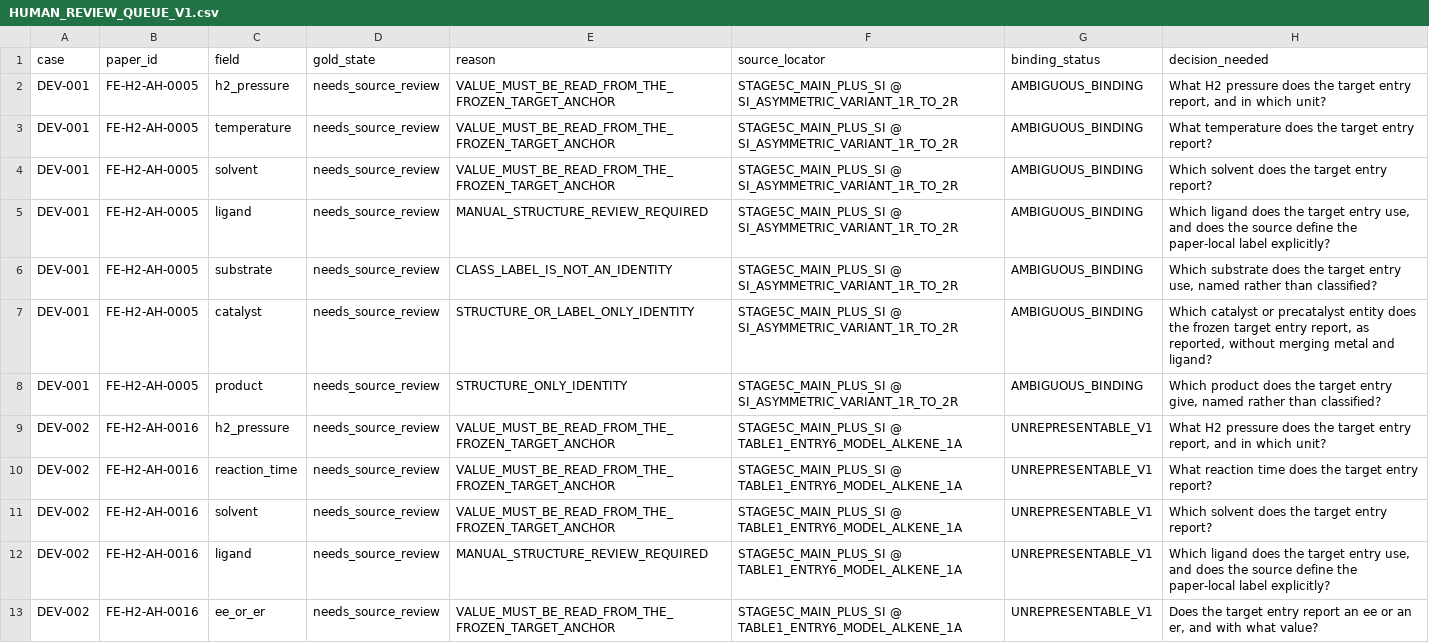
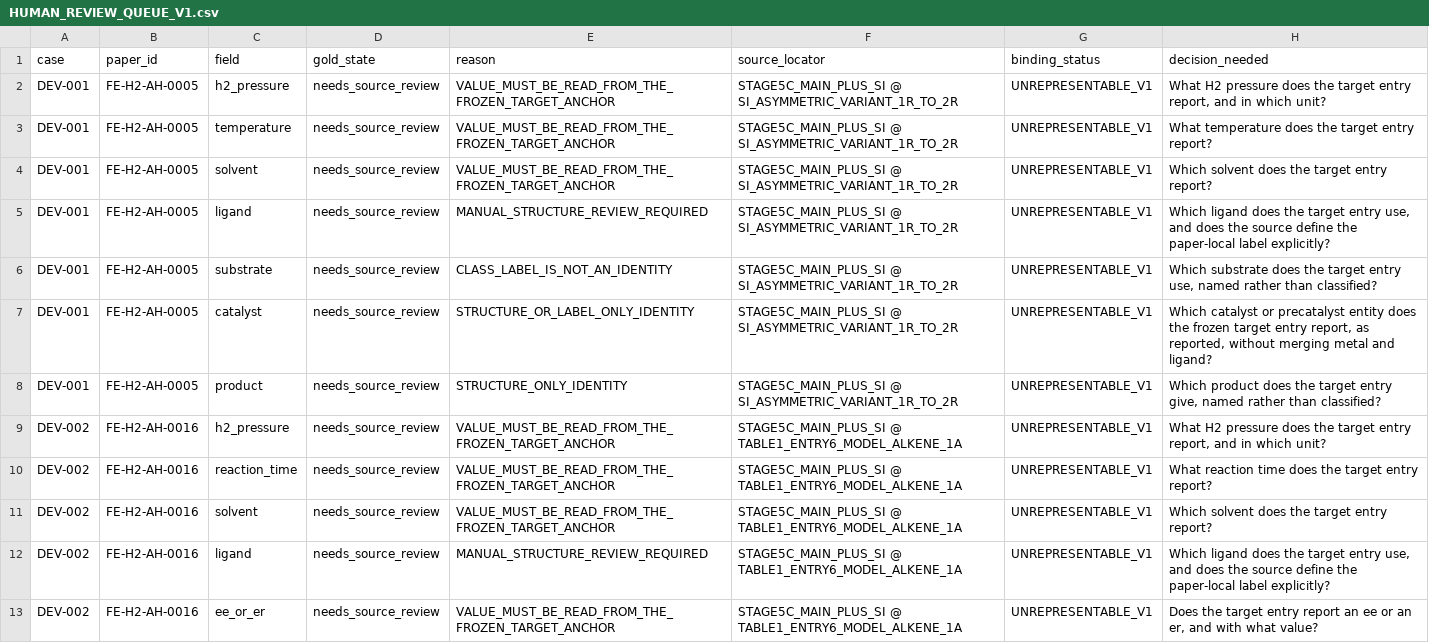
Before and after one commit to linlkx0810-svg/Hydrogenation_Literature_Agent, a CSV file: benchmark/development_gold/HUMAN_REVIEW_QUEUE_V1.csv, drawn as a sheet; only a part is shown.

```diff
--- a/benchmark/development_gold/HUMAN_REVIEW_QUEUE_V1.csv
+++ b/benchmark/development_gold/HUMAN_REVIEW_QUEUE_V1.csv
@@ -1,9 +1,9 @@
 case,paper_id,field,gold_state,reason,source_locator,binding_status,decision_needed
-DEV-001,FE-H2-AH-0005,h2_pressure,needs_source_review,VALUE_MUST_BE_READ_FROM_THE_FROZEN_TARGET_ANCHOR,STAGE5C_MAIN_PLUS_SI @ SI_ASYMMETRIC_VARIANT_1R_TO_2R,AMBIGUOUS_BINDING,"What H2 pressure does the target entry report, and in which unit?"
-DEV-001,FE-H2-AH-0005,temperature,needs_source_review,VALUE_MUST_BE_READ_FROM_THE_FROZEN_TARGET_ANCHOR,STAGE5C_MAIN_PLUS_SI @ SI_ASYMMETRIC_VARIANT_1R_TO_2R,AMBIGUOUS_BINDING,What temperature does the target entry report?
-DEV-001,FE-H2-AH-0005,solvent,needs_source_review,VALUE_MUST_BE_READ_FROM_THE_FROZEN_TARGET_ANCHOR,STAGE5C_MAIN_PLUS_SI @ SI_ASYMMETRIC_VARIANT_1R_TO_2R,AMBIGUOUS_BINDING,Which solvent does the target entry report?
-DEV-001,FE-H2-AH-0005,ligand,needs_source_review,MANUAL_STRUCTURE_REVIEW_REQUIRED,STAGE5C_MAIN_PLUS_SI @ SI_ASYMMETRIC_VARIANT_1R_TO_2R,AMBIGUOUS_BINDING,"Which ligand does the target entry use, and does the source define the paper-local label explicitly?"
-DEV-001,FE-H2-AH-0005,substrate,needs_source_review,CLASS_LABEL_IS_NOT_AN_IDENTITY,STAGE5C_MAIN_PLUS_SI @ SI_ASYMMETRIC_VARIANT_1R_TO_2R,AMBIGUOUS_BINDING,"Which substrate does the target entry use, named rather than classified?"
-DEV-001,FE-H2-AH-0005,catalyst,needs_source_review,STRUCTURE_OR_LABEL_ONLY_IDENTITY,STAGE5C_MAIN_PLUS_SI @ SI_ASYMMETRIC_VARIANT_1R_TO_2R,AMBIGUOUS_BINDING,"Which catalyst or precatalyst entity does the frozen target entry report, as reported, without merging metal and ligand?"
-DEV-001,FE-H2-AH-0005,product,needs_source_review,STRUCTURE_ONLY_IDENTITY,STAGE5C_MAIN_PLUS_SI @ SI_ASYMMETRIC_VARIANT_1R_TO_2R,AMBIGUOUS_BINDING,"Which product does the target entry give, named rather than classified?"
+DEV-001,FE-H2-AH-0005,h2_pressure,needs_source_review,VALUE_MUST_BE_READ_FROM_THE_FROZEN_TARGET_ANCHOR,STAGE5C_MAIN_PLUS_SI @ SI_ASYMMETRIC_VARIANT_1R_TO_2R,UNREPRESENTABLE_V1,"What H2 pressure does the target entry report, and in which unit?"
+DEV-001,FE-H2-AH-0005,temperature,needs_source_review,VALUE_MUST_BE_READ_FROM_THE_FROZEN_TARGET_ANCHOR,STAGE5C_MAIN_PLUS_SI @ SI_ASYMMETRIC_VARIANT_1R_TO_2R,UNREPRESENTABLE_V1,What temperature does the target entry report?
+DEV-001,FE-H2-AH-0005,solvent,needs_source_review,VALUE_MUST_BE_READ_FROM_THE_FROZEN_TARGET_ANCHOR,STAGE5C_MAIN_PLUS_SI @ SI_ASYMMETRIC_VARIANT_1R_TO_2R,UNREPRESENTABLE_V1,Which solvent does the target entry report?
+DEV-001,FE-H2-AH-0005,ligand,needs_source_review,MANUAL_STRUCTURE_REVIEW_REQUIRED,STAGE5C_MAIN_PLUS_SI @ SI_ASYMMETRIC_VARIANT_1R_TO_2R,UNREPRESENTABLE_V1,"Which ligand does the target entry use, and does the source define the paper-local label explicitly?"
+DEV-001,FE-H2-AH-0005,substrate,needs_source_review,CLASS_LABEL_IS_NOT_AN_IDENTITY,STAGE5C_MAIN_PLUS_SI @ SI_ASYMMETRIC_VARIANT_1R_TO_2R,UNREPRESENTABLE_V1,"Which substrate does the target entry use, named rather than classified?"
+DEV-001,FE-H2-AH-0005,catalyst,needs_source_review,STRUCTURE_OR_LABEL_ONLY_IDENTITY,STAGE5C_MAIN_PLUS_SI @ SI_ASYMMETRIC_VARIANT_1R_TO_2R,UNREPRESENTABLE_V1,"Which catalyst or precatalyst entity does the frozen target entry report, as reported, without merging metal and ligand?"
+DEV-001,FE-H2-AH-0005,product,needs_source_review,STRUCTURE_ONLY_IDENTITY,STAGE5C_MAIN_PLUS_SI @ SI_ASYMMETRIC_VARIANT_1R_TO_2R,UNREPRESENTABLE_V1,"Which product does the target entry give, named rather than classified?"
 DEV-002,FE-H2-AH-0016,h2_pressure,needs_source_review,VALUE_MUST_BE_READ_FROM_THE_FROZEN_TARGET_ANCHOR,STAGE5C_MAIN_PLUS_SI @ TABLE1_ENTRY6_MODEL_ALKENE_1A,UNREPRESENTABLE_V1,"What H2 pressure does the target entry report, and in which unit?"
```
Also changed, not shown: benchmark/development_gold/candidate_binding_v1.csv, 7 other files.
